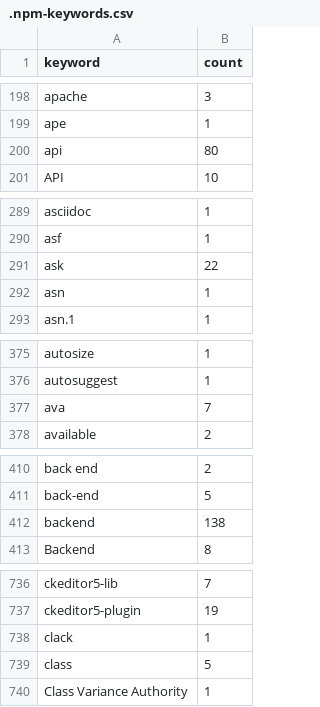
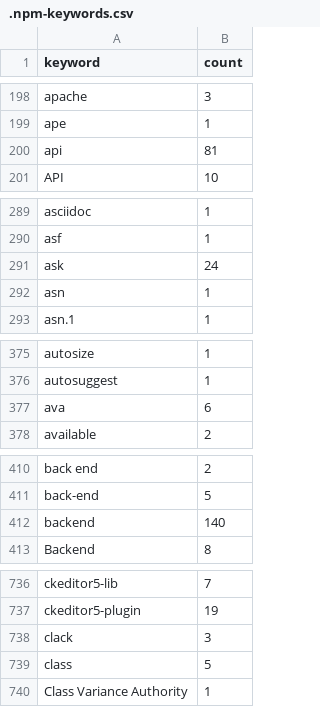
Before and after one commit to streetsidesoftware/cspell-dicts, a CSV file: dictionaries/npm/src/npm/.npm-keywords.csv, drawn as a sheet; only a part is shown, gaps mark what is left out; the diff covers the shown part only.

```diff
--- a/dictionaries/npm/src/npm/.npm-keywords.csv
+++ b/dictionaries/npm/src/npm/.npm-keywords.csv
@@ -199,3 +199,3 @@ apache,3
 ape,1
-api,80
+api,81
 API,10
@@ -290,3 +290,3 @@ asciidoc,1
 asf,1
-ask,22
+ask,24
 asn,1
@@ -376,3 +376,3 @@ autosize,1
 autosuggest,1
-ava,7
+ava,6
 available,2
@@ -411,3 +411,3 @@ back end,2
 back-end,5
-backend,138
+backend,140
 Backend,8
@@ -737,3 +737,3 @@ ckeditor5-lib,7
 ckeditor5-plugin,19
-clack,1
+clack,3
 class,5
```
Also changed, not shown: 1 added row and 29 edited cells elsewhere in this file, dictionaries/npm/src/npm/.npm-package-ref-counts.csv, 3 other files.
